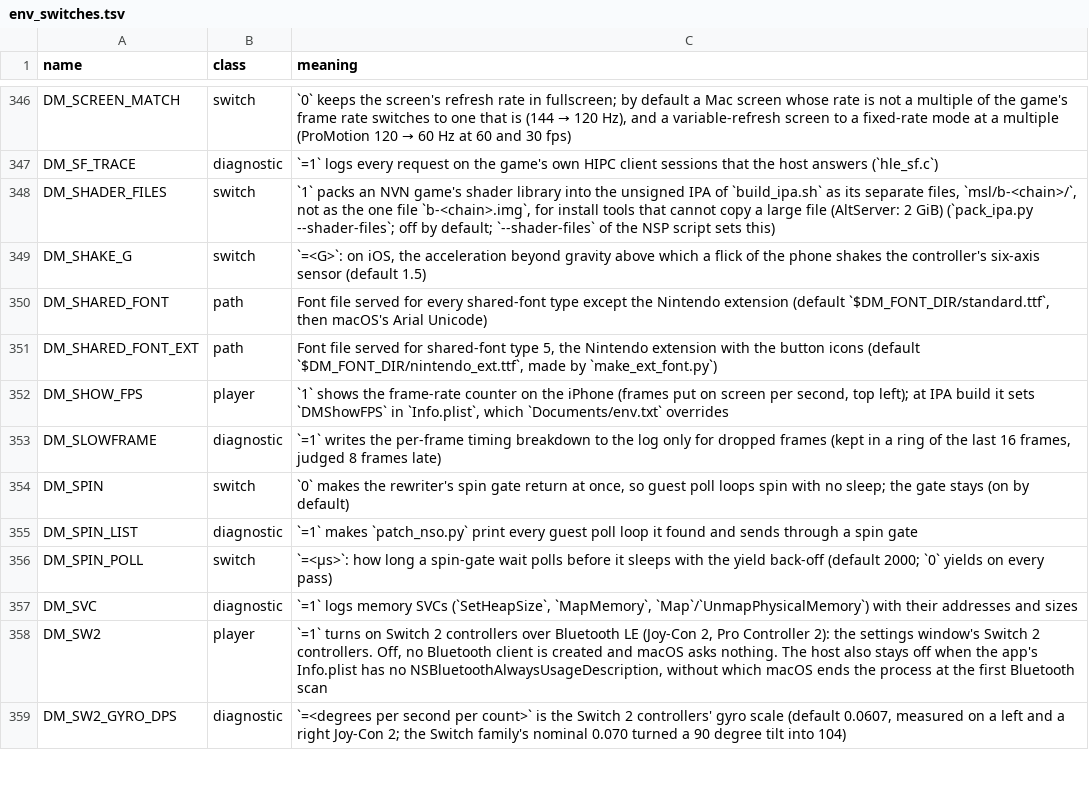
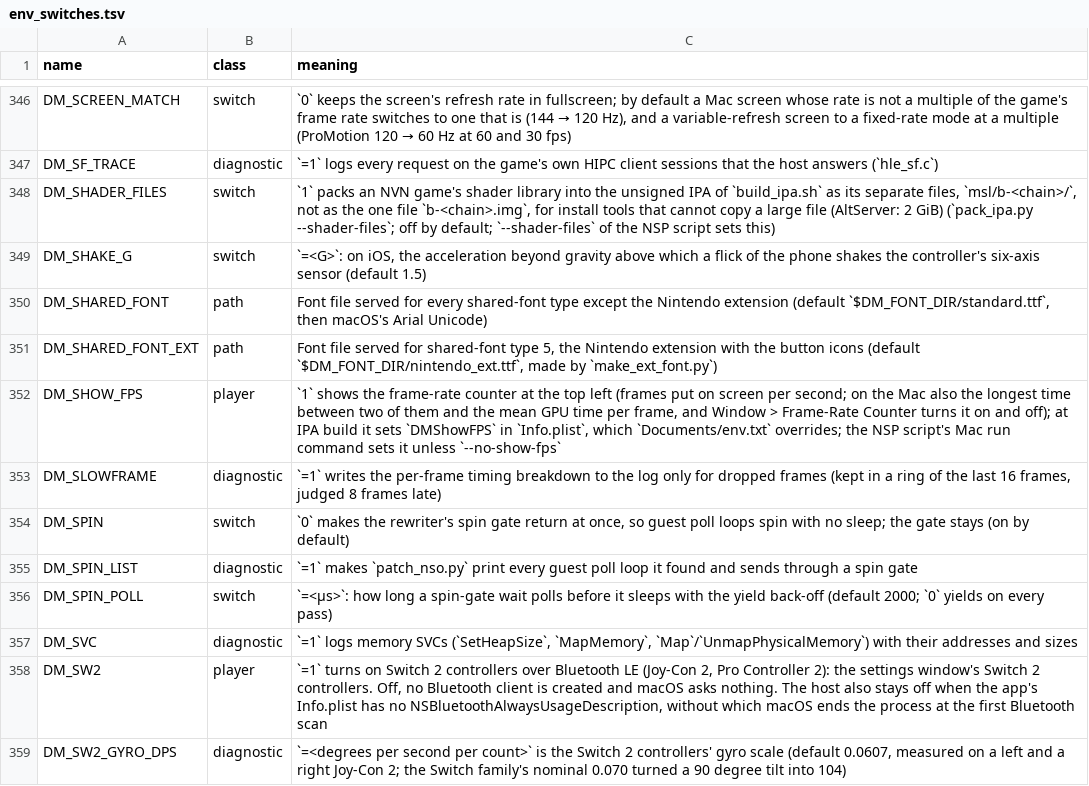
Before and after one commit to khalilgharbaoui/nxnative-ultimate, a TSV file: docs/env_switches.tsv, drawn as a sheet; only a part is shown, gaps mark what is left out.

Commit message:
OoT1 B-1: the frame-rate counter shows in the Mac window too
DM_SHOW_FPS=1 was read only by the iPhone front end. front_mac.m now shows the
same counter at the window's top left: the frames put on screen in the last
second (mtl_present_count), the longest time between two presents in that
second (a freeze shows there, not in the rate), and the mean GPU time of the
frames completed in it. nvn_mtl.m's new mtl_frame_stats gives the last two
(the present gap kept with an atomic max in present_now; the GPU time from the
frame ring, 8 frames behind as the timing line takes it). Window > Frame-Rate
Counter turns it on and off while the game runs.

The NSP script's Mac run command sets DM_SHOW_FPS=1 unless --no-show-fps
(SHOW_FPS, on by default), and a Mac app's settings window now lists the
Frame-rate counter row (settings.tsv: always instead of platform:ios), its
default from the same setting.

test_launcher_settings.py's test_iphone_switches_only_on_the_iphone encoded
the counter as iPhone-only; it is updated deliberately: DM_SHOW_FPS is now on
both platforms, touch feedback and the picture fit stay the iPhone's.

Source: kid-with-sword fork (cheemu21/kid-with-sword-remake), commit 72275f7a authored as seedds ("OoT1 B-1", never on seedds/nxnative main); no upstream PR.

Conflict: dm/games/settings.tsv, where PR #1176's HDR rows now sit above the counter's row: kept them, and the counter row with this change's platform column (always instead of platform:ios).

```diff
--- a/docs/env_switches.tsv
+++ b/docs/env_switches.tsv
@@ -351,3 +351,3 @@ DM_SHARED_FONT	path	Font file served for every shared-font type except the Ninte
 DM_SHARED_FONT_EXT	path	Font file served for shared-font type 5, the Nintendo extension with the button icons (default `$DM_FONT_DIR/nintendo_ext.ttf`, made by `make_ext_font.py`)
-DM_SHOW_FPS	player	`1` shows the frame-rate counter on the iPhone (frames put on screen per second, top left); at IPA build it sets `DMShowFPS` in `Info.plist`, which `Documents/env.txt` overrides
+DM_SHOW_FPS	player	`1` shows the frame-rate counter at the top left (frames put on screen per second; on the Mac also the longest time between two of them and the mean GPU time per frame, and Window > Frame-Rate Counter turns it on and off); at IPA build it sets `DMShowFPS` in `Info.plist`, which `Documents/env.txt` overrides; the NSP script's Mac run command sets it unless `--no-show-fps`
 DM_SLOWFRAME	diagnostic	`=1` writes the per-frame timing breakdown to the log only for dropped frames (kept in a ring of the last 16 frames, judged 8 frames late)
```
Also changed, not shown: dm/games/settings.tsv, 6 other files.
